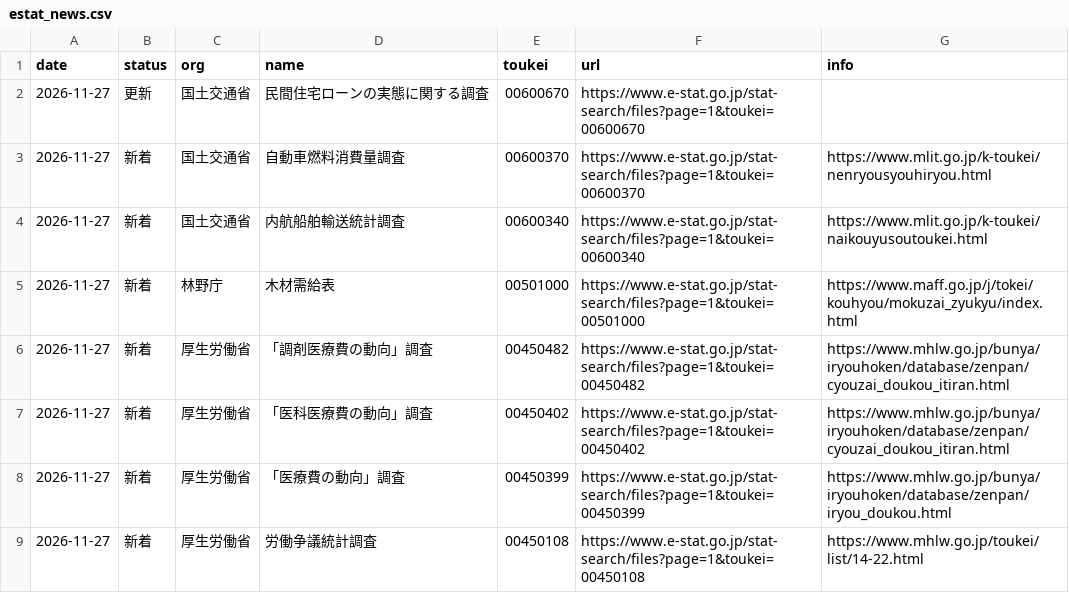
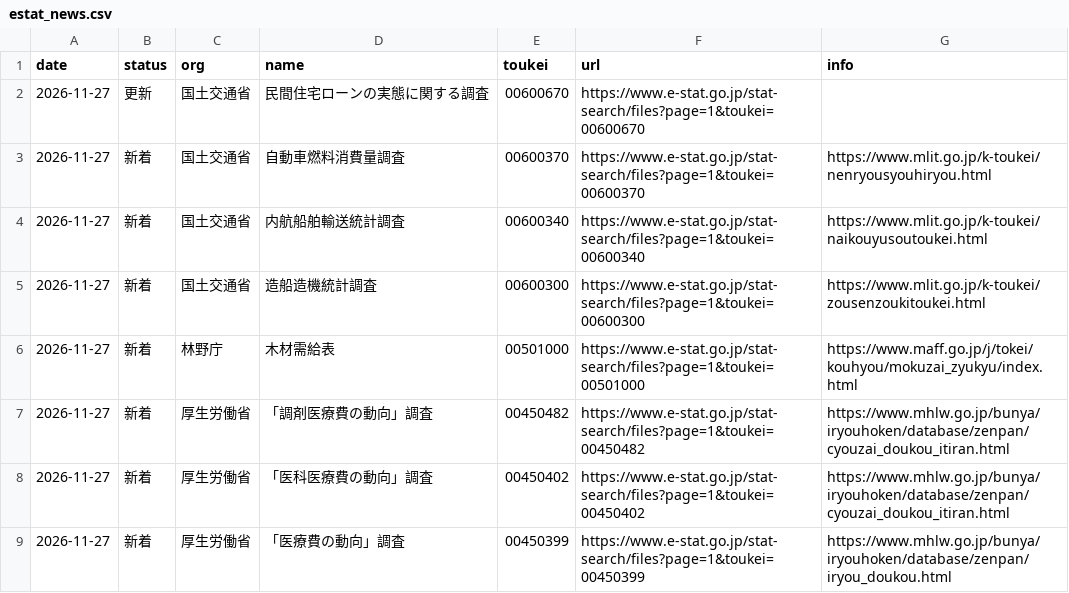
Before and after one commit to git-san-934/portal, a CSV file: boj-stats/pipeline/reports/estat_news.csv, drawn as a sheet; only a part is shown; the shorter side is filled out with more unchanged rows.

```diff
--- a/boj-stats/pipeline/reports/estat_news.csv
+++ b/boj-stats/pipeline/reports/estat_news.csv
@@ -4,2 +4,3 @@ date,status,org,name,toukei,url,info
 2026-11-27,新着,国土交通省,内航船舶輸送統計調査,00600340,https://www.e-stat.go.jp/stat-search/files?page=1&toukei=00600340,https://www.mlit.go.jp/k-toukei/naikouyusoutoukei.html
+2026-11-27,新着,国土交通省,造船造機統計調査,00600300,https://www.e-stat.go.jp/stat-search/files?page=1&toukei=00600300,https://www.mlit.go.jp/k-toukei/zousenzoukitoukei.html
 2026-11-27,新着,林野庁,木材需給表,00501000,https://www.e-stat.go.jp/stat-search/files?page=1&toukei=00501000,https://www.maff.go.jp/j/tokei/kouhyou/mokuzai_zyukyu/index.html
```
Also changed, not shown: boj-stats/pipeline/reports/fetch_history.csv, 2 other files.
